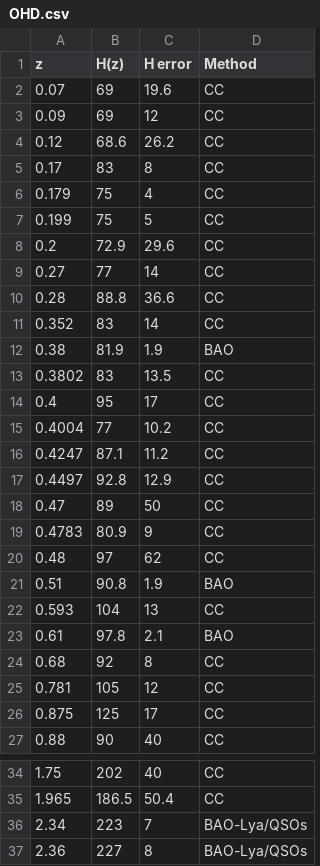
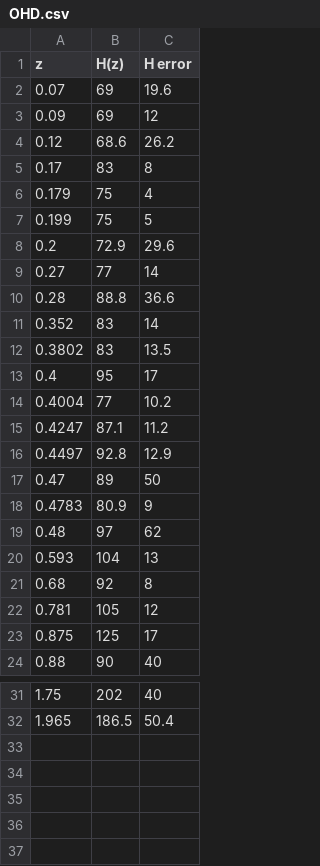
Before and after one commit to kaltsit33/IDM, a CSV file: OHD/OHD.csv, drawn as a sheet; only a part is shown, gaps mark what is left out; the diff names each change by its address in the sheet, - before the commit and + after, or states it on an @@ line.

```diff
--- a/OHD/OHD.csv
+++ b/OHD/OHD.csv
-column D (Method), rows 2-11: all CC; rows 13-20: all CC; row 22: CC; rows 24-27: all CC; rows 34-35: CC | CC
-row 12: 0.38 | 81.9 | 1.9 | BAO
-row 21: 0.51 | 90.8 | 1.9 | BAO
-row 23: 0.61 | 97.8 | 2.1 | BAO
-row 36: 2.34 | 223 | 7 | BAO-Lya/QSOs
-row 37: 2.36 | 227 | 8 | BAO-Lya/QSOs
```
Also changed, not shown: 10 other files.
